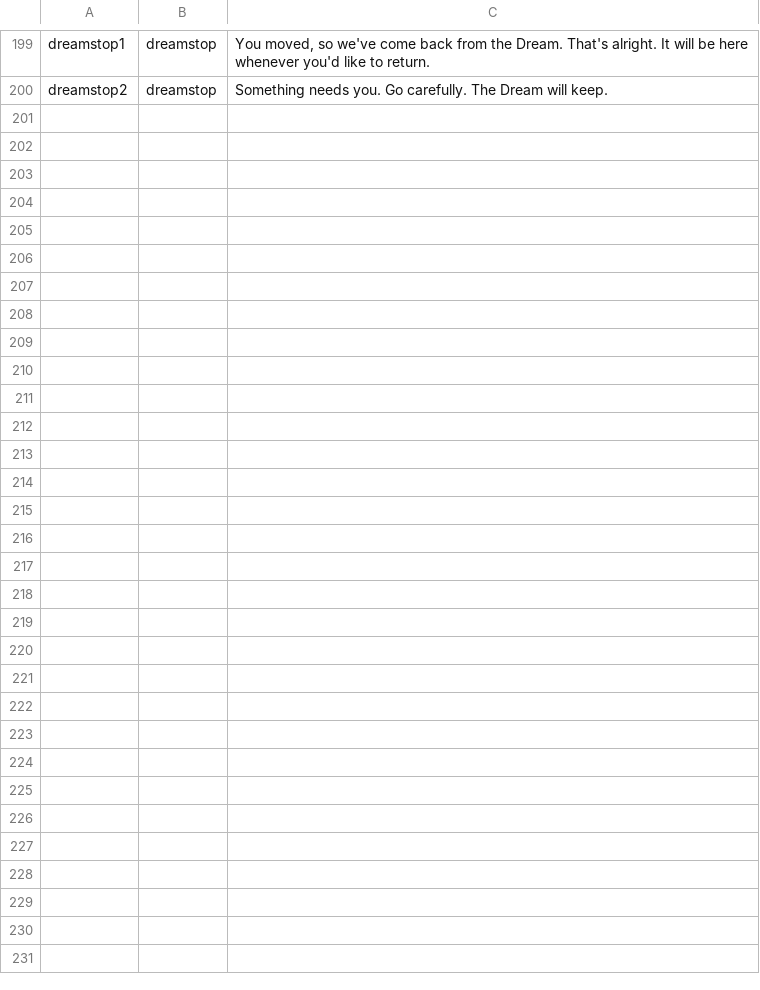
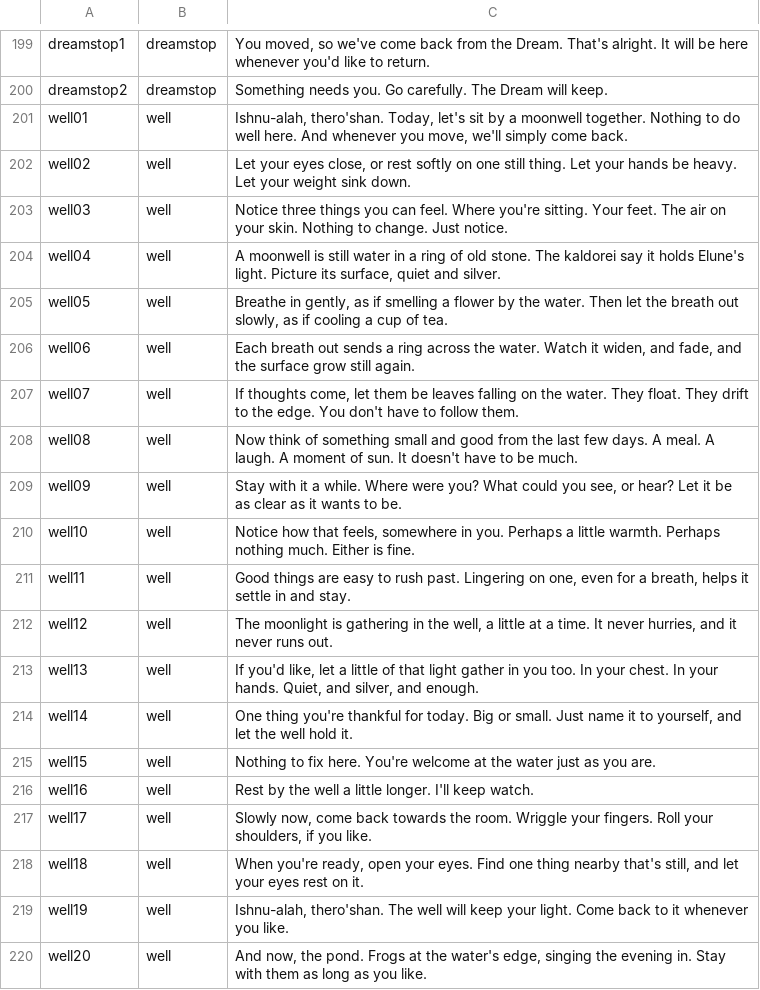
Before and after one commit to rainbowpusheenthe3rd/shando, a TSV file: lines.tsv, drawn as a sheet; only a part is shown, gaps mark what is left out.

```diff
--- a/lines.tsv
+++ b/lines.tsv
@@ -200 +200,21 @@ dreamstop1	dreamstop	You moved, so we've come back from the Dream. That's alrigh
 dreamstop2	dreamstop	Something needs you. Go carefully. The Dream will keep.
+well01	well	Ishnu-alah, thero'shan. Today, let's sit by a moonwell together. Nothing to do well here. And whenever you move, we'll simply come back.
+well02	well	Let your eyes close, or rest softly on one still thing. Let your hands be heavy. Let your weight sink down.
+well03	well	Notice three things you can feel. Where you're sitting. Your feet. The air on your skin. Nothing to change. Just notice.
+well04	well	A moonwell is still water in a ring of old stone. The kaldorei say it holds Elune's light. Picture its surface, quiet and silver.
+well05	well	Breathe in gently, as if smelling a flower by the water. Then let the breath out slowly, as if cooling a cup of tea.
+well06	well	Each breath out sends a ring across the water. Watch it widen, and fade, and the surface grow still again.
+well07	well	If thoughts come, let them be leaves falling on the water. They float. They drift to the edge. You don't have to follow them.
+well08	well	Now think of something small and good from the last few days. A meal. A laugh. A moment of sun. It doesn't have to be much.
+well09	well	Stay with it a while. Where were you? What could you see, or hear? Let it be as clear as it wants to be.
+well10	well	Notice how that feels, somewhere in you. Perhaps a little warmth. Perhaps nothing much. Either is fine.
+well11	well	Good things are easy to rush past. Lingering on one, even for a breath, helps it settle in and stay.
+well12	well	The moonlight is gathering in the well, a little at a time. It never hurries, and it never runs out.
+well13	well	If you'd like, let a little of that light gather in you too. In your chest. In your hands. Quiet, and silver, and enough.
+well14	well	One thing you're thankful for today. Big or small. Just name it to yourself, and let the well hold it.
+well15	well	Nothing to fix here. You're welcome at the water just as you are.
+well16	well	Rest by the well a little longer. I'll keep watch.
+well17	well	Slowly now, come back towards the room. Wriggle your fingers. Roll your shoulders, if you like.
+well18	well	When you're ready, open your eyes. Find one thing nearby that's still, and let your eyes rest on it.
+well19	well	Ishnu-alah, thero'shan. The well will keep your light. Come back to it whenever you like.
+well20	well	And now, the pond. Frogs at the water's edge, singing the evening in. Stay with them as long as you like.
```
Also changed, not shown: 28 other files.
